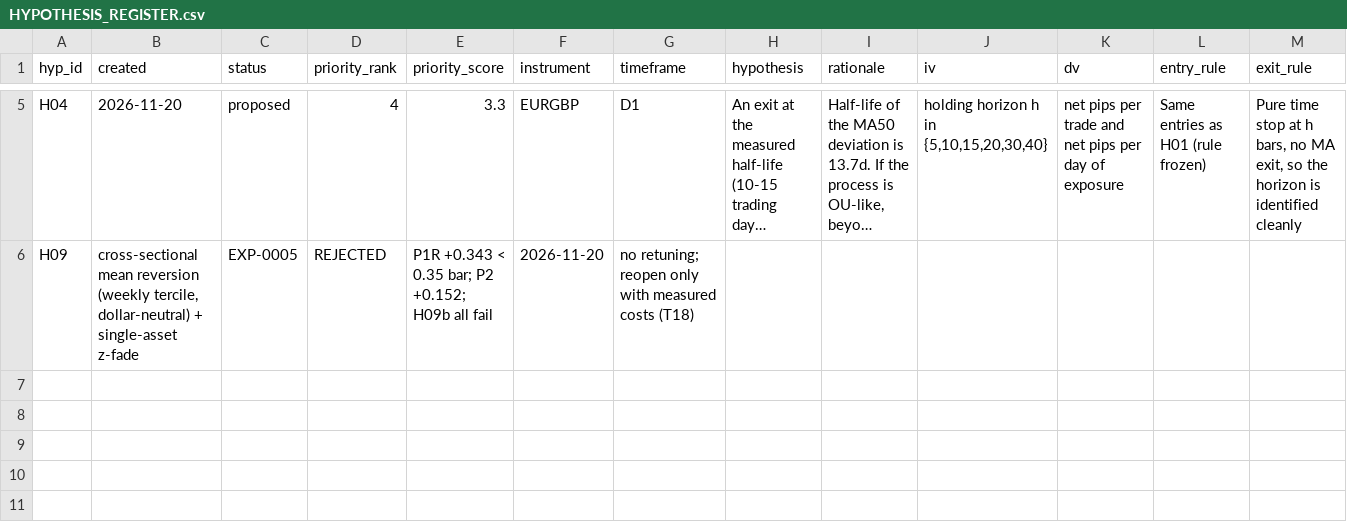
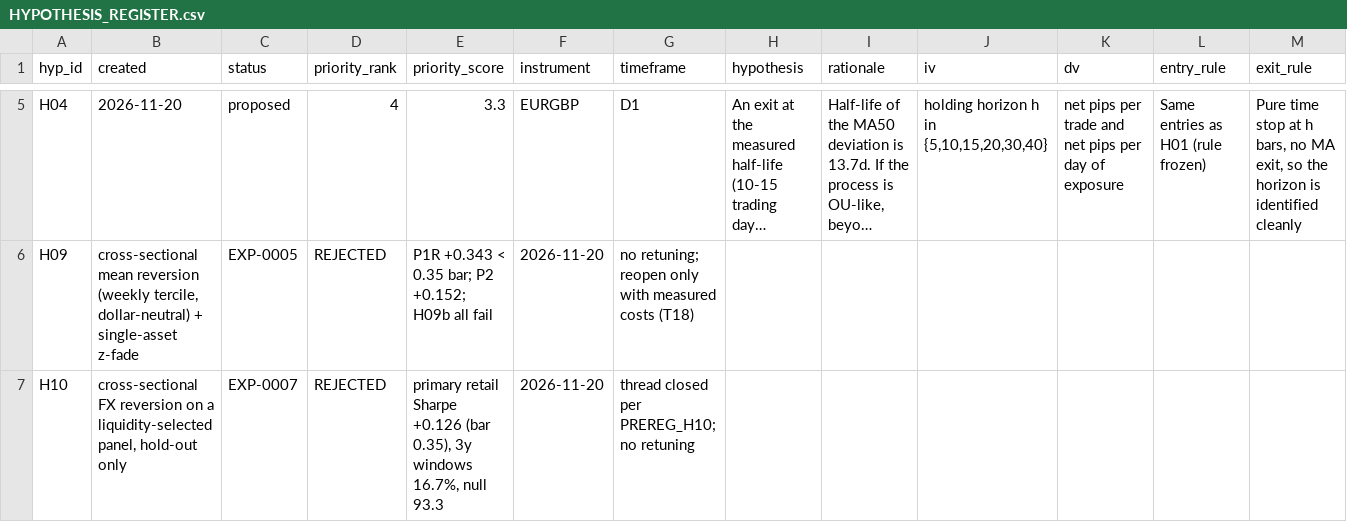
Before and after one commit to peacezila0700-lab/alina-market-lab, a CSV file: research/HYPOTHESIS_REGISTER.csv, drawn as a sheet; only a part is shown, gaps mark what is left out; long unchanged cells end in …; rows hold the shown columns only; the diff names each change by its address in the sheet, - before the commit and + after, or states it on an @@ line.

```diff
--- a/research/HYPOTHESIS_REGISTER.csv
+++ b/research/HYPOTHESIS_REGISTER.csv
+row 7: H10 | cross-sectional FX reversion on a liquidity-selected panel, hold-out only | EXP-0007 | REJECTED | primary retail Sharpe +0.126 (bar 0.35), 3y windows 16.7%, null 93.3 | 2026-11-20 | thread closed per PREREG_H10; no retuning
```
Also changed, not shown: research/EXPERIMENT_LOG.csv, 2 other files.
